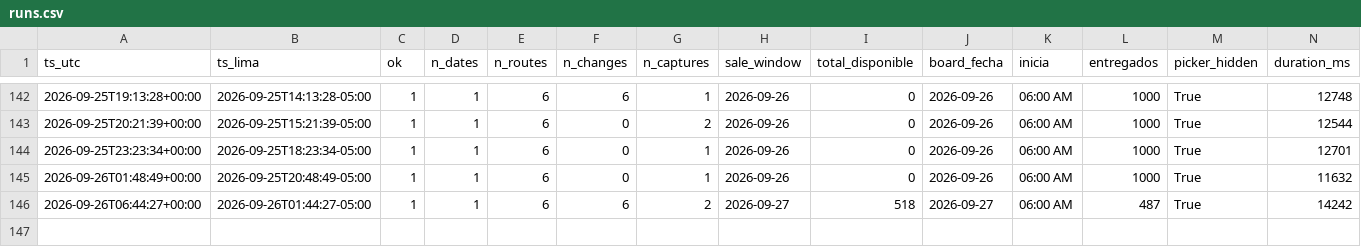
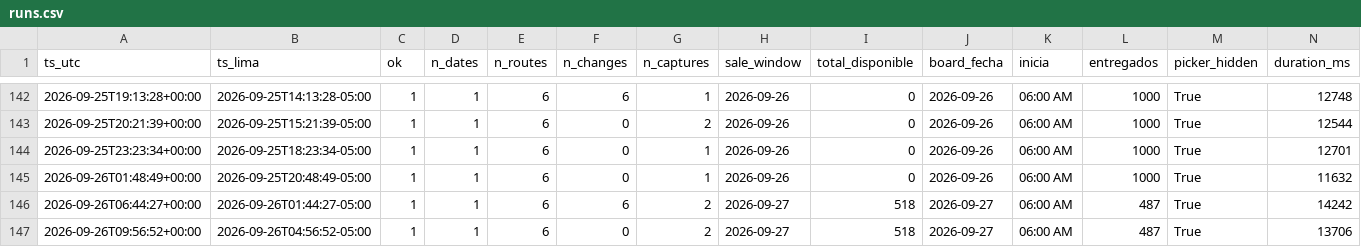
Before and after one commit to kofikid4/machupicchu-live-tracker, a CSV file: data/runs.csv, drawn as a sheet; only a part is shown, gaps mark what is left out; rows hold the shown columns only; the diff names each change by its address in the sheet, - before the commit and + after, or states it on an @@ line.

```diff
--- a/data/runs.csv
+++ b/data/runs.csv
+row 147: 2026-09-26T09:56:52+00:00 | 2026-09-26T04:56:52-05:00 | 1 | 1 | 6 | 0 | 2 | 2026-09-27 | 518 | 2026-09-27 | 06:00 AM | 487 | True | 13706
```
Also changed, not shown: 1 other file.
